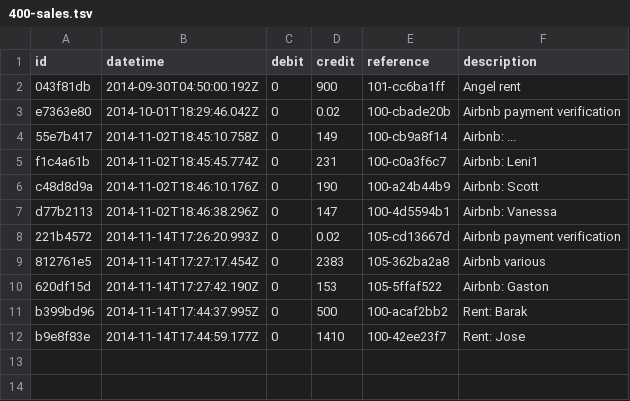
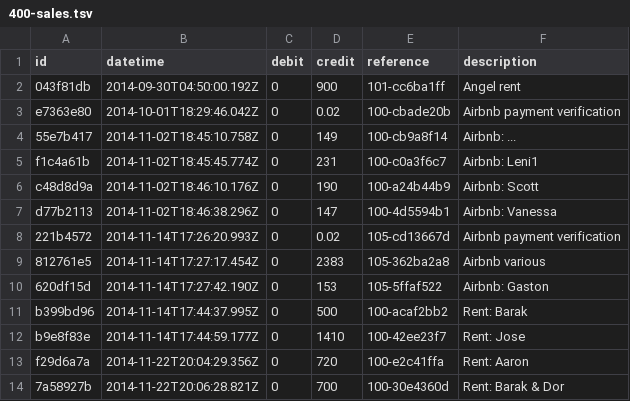
Before and after one commit to maxprogram/brookdale, a TSV file: books/equity/revenue/400-sales.tsv, drawn as a sheet; the diff names each change by its address in the sheet, - before the commit and + after, or states it on an @@ line.

```diff
--- a/books/equity/revenue/400-sales.tsv
+++ b/books/equity/revenue/400-sales.tsv
+row 13: f29d6a7a | 2014-11-22T20:04:29.356Z | 0 | 720 | 100-e2c41ffa | Rent: Aaron
+row 14: 7a58927b | 2014-11-22T20:06:28.821Z | 0 | 700 | 100-30e4360d | Rent: Barak & Dor
```
Also changed, not shown: books/assets/100-cash.tsv, books/assets/105-wells_fargo.tsv, 3 other files.
